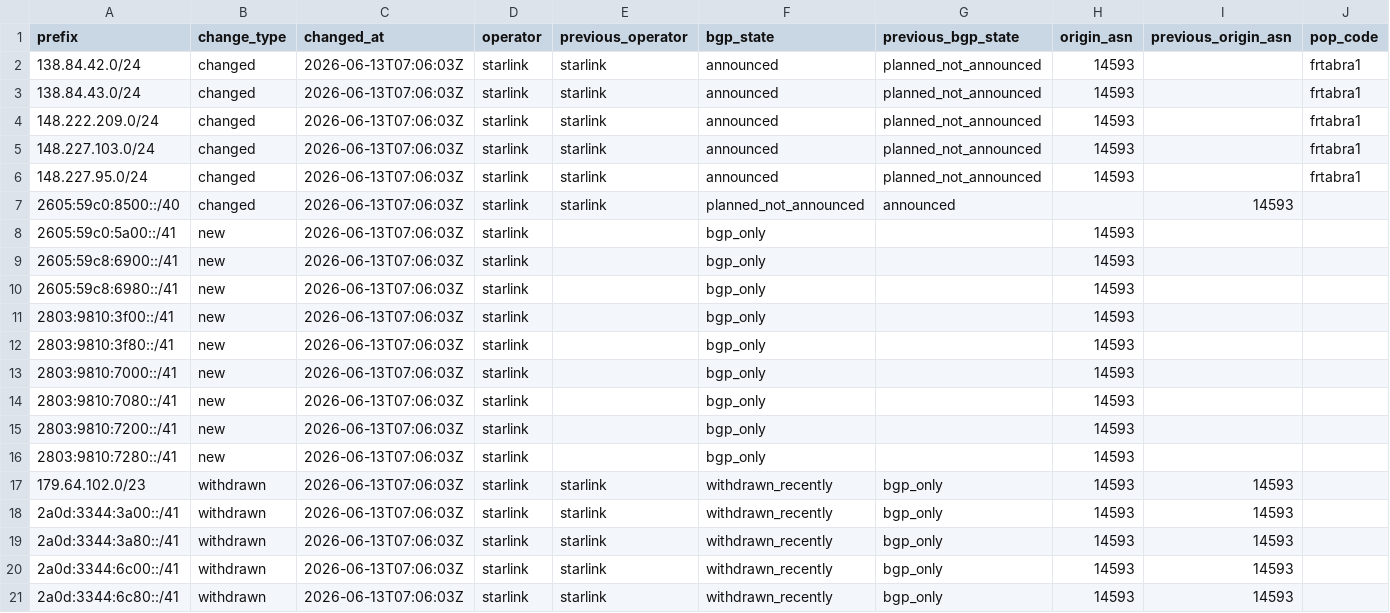
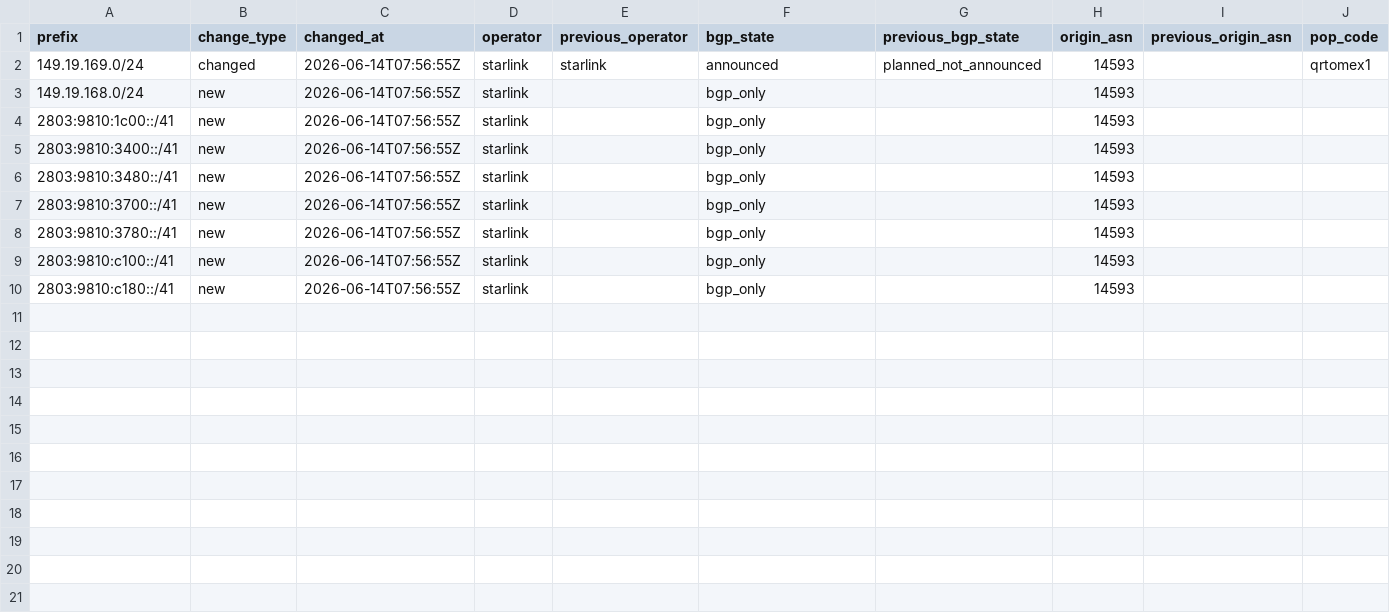
Before and after one commit to ipanalytics/Sat-geoip, a CSV file: outputs/prefix-changes.csv, drawn as a sheet; only a part is shown; removed rows and columns are numbered as before the commit, all else as after; rows hold the shown columns only; the diff names each change by its address in the sheet, - before the commit and + after, or states it on an @@ line.

```diff
--- a/outputs/prefix-changes.csv
+++ b/outputs/prefix-changes.csv
-row 2: 138.84.42.0/24 | changed | 2026-06-13T07:06:03Z | starlink | starlink | announced | planned_not_announced | 14593 |  | frtabra1
-row 3: 138.84.43.0/24 | changed | 2026-06-13T07:06:03Z | starlink | starlink | announced | planned_not_announced | 14593 |  | frtabra1
-row 4: 148.222.209.0/24 | changed | 2026-06-13T07:06:03Z | starlink | starlink | announced | planned_not_announced | 14593 |  | frtabra1
-row 5: 148.227.103.0/24 | changed | 2026-06-13T07:06:03Z | starlink | starlink | announced | planned_not_announced | 14593 |  | frtabra1
-row 6: 148.227.95.0/24 | changed | 2026-06-13T07:06:03Z | starlink | starlink | announced | planned_not_announced | 14593 |  | frtabra1
-row 7: 2605:59c0:8500::/40 | changed | 2026-06-13T07:06:03Z | starlink | starlink | planned_not_announced | announced |  | 14593
-row 8: 2605:59c0:5a00::/41 | new | 2026-06-13T07:06:03Z | starlink |  | bgp_only |  | 14593
+row 2: 149.19.169.0/24 | changed | 2026-06-14T07:56:55Z | starlink | starlink | announced | planned_not_announced | 14593 |  | qrtomex1
-A3 (prefix): 2605:59c8:6900::/41
+A3 (prefix): 149.19.168.0/24
-C3:C10 (changed_at): 2026-06-13T07:06:03Z
+C3:C10 (changed_at): 2026-06-14T07:56:55Z
-A4 (prefix): 2605:59c8:6980::/41
+A4 (prefix): 2803:9810:1c00::/41
-A5 (prefix): 2803:9810:3f00::/41
+A5 (prefix): 2803:9810:3400::/41
-A6 (prefix): 2803:9810:3f80::/41
+A6 (prefix): 2803:9810:3480::/41
-A7 (prefix): 2803:9810:7000::/41
+A7 (prefix): 2803:9810:3700::/41
-A8 (prefix): 2803:9810:7080::/41
+A8 (prefix): 2803:9810:3780::/41
-A9 (prefix): 2803:9810:7200::/41
+A9 (prefix): 2803:9810:c100::/41
-A10 (prefix): 2803:9810:7280::/41
+A10 (prefix): 2803:9810:c180::/41
-row 17: 179.64.102.0/23 | withdrawn | 2026-06-13T07:06:03Z | starlink | starlink | withdrawn_recently | bgp_only | 14593 | 14593
-row 18: 2a0d:3344:3a00::/41 | withdrawn | 2026-06-13T07:06:03Z | starlink | starlink | withdrawn_recently | bgp_only | 14593 | 14593
-row 19: 2a0d:3344:3a80::/41 | withdrawn | 2026-06-13T07:06:03Z | starlink | starlink | withdrawn_recently | bgp_only | 14593 | 14593
-row 20: 2a0d:3344:6c00::/41 | withdrawn | 2026-06-13T07:06:03Z | starlink | starlink | withdrawn_recently | bgp_only | 14593 | 14593
-row 21: 2a0d:3344:6c80::/41 | withdrawn | 2026-06-13T07:06:03Z | starlink | starlink | withdrawn_recently | bgp_only | 14593 | 14593
```
Also changed, not shown: outputs/starlink-geoip-vs-bgp.csv, 9 other files.
